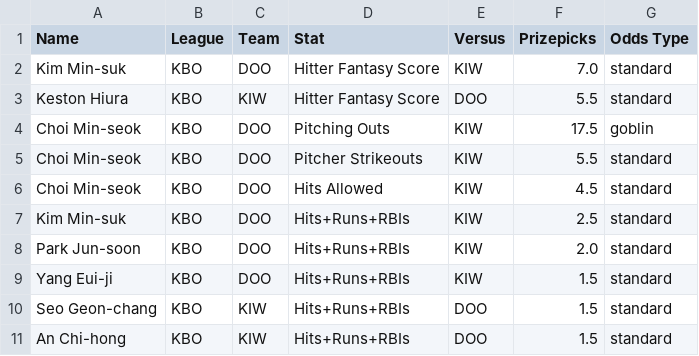
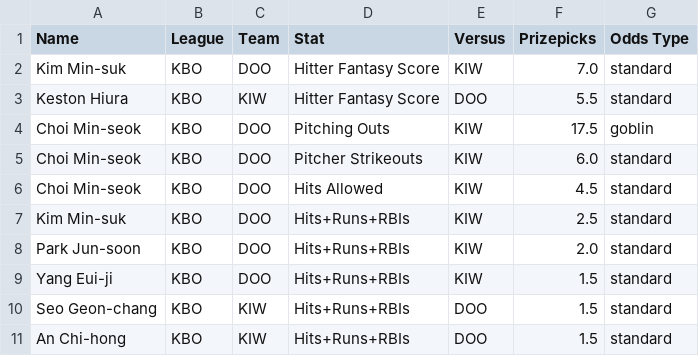
Before and after one commit to cgpropz/KBO, a CSV file: KBO-Odds/KBO_odds_2025.csv, drawn as a sheet; only a part is shown.

```diff
--- a/KBO-Odds/KBO_odds_2025.csv
+++ b/KBO-Odds/KBO_odds_2025.csv
@@ -4,3 +4,3 @@ Keston Hiura,KBO,KIW,Hitter Fantasy Score,DOO,5.5,standard
 Choi Min-seok,KBO,DOO,Pitching Outs,KIW,17.5,goblin
-Choi Min-seok,KBO,DOO,Pitcher Strikeouts,KIW,5.5,standard
+Choi Min-seok,KBO,DOO,Pitcher Strikeouts,KIW,6.0,standard
 Choi Min-seok,KBO,DOO,Hits Allowed,KIW,4.5,standard
```
Also changed, not shown: 2 other files.
